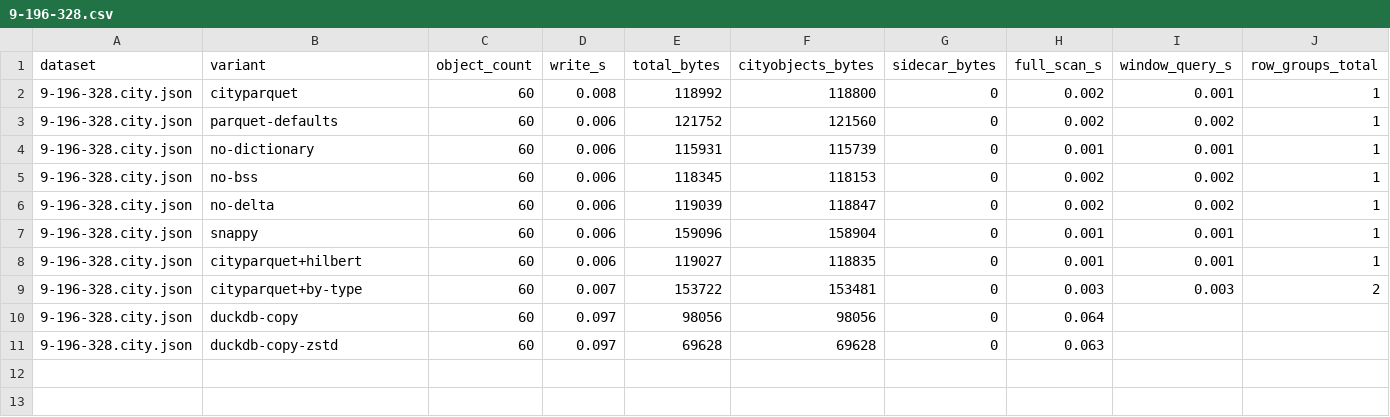
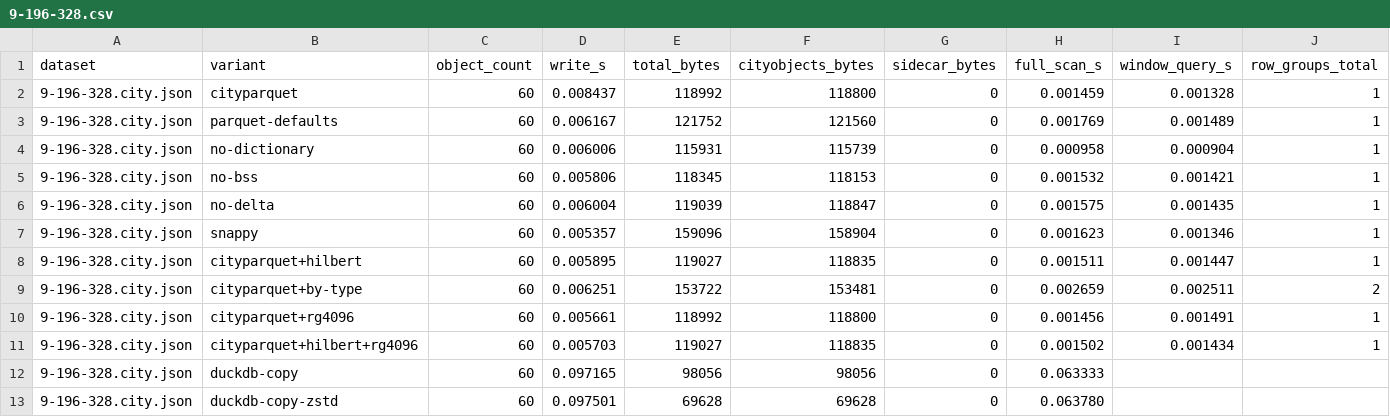
Before and after one commit to cityjson/cityparquet, a CSV file: bench/results/9-196-328.csv, drawn as a sheet; only a part is shown; addresses are those after the commit; rows hold the shown columns only; the diff names each change by its address in the sheet, - before the commit and + after, or states it on an @@ line.

```diff
--- a/bench/results/9-196-328.csv
+++ b/bench/results/9-196-328.csv
-D2 (write_s): 0.008
+D2 (write_s): 0.008437
-H2 (full_scan_s): 0.002
+H2 (full_scan_s): 0.001459
-I2 (window_query_s): 0.001
+I2 (window_query_s): 0.001328
-D3 (write_s): 0.006
+D3 (write_s): 0.006167
-H3 (full_scan_s): 0.002
+H3 (full_scan_s): 0.001769
-I3 (window_query_s): 0.002
+I3 (window_query_s): 0.001489
-D4 (write_s): 0.006
+D4 (write_s): 0.006006
-H4 (full_scan_s): 0.001
+H4 (full_scan_s): 0.000958
-I4 (window_query_s): 0.001
+I4 (window_query_s): 0.000904
-D5 (write_s): 0.006
+D5 (write_s): 0.005806
-H5 (full_scan_s): 0.002
+H5 (full_scan_s): 0.001532
-I5 (window_query_s): 0.002
+I5 (window_query_s): 0.001421
-D6 (write_s): 0.006
+D6 (write_s): 0.006004
-H6 (full_scan_s): 0.002
+H6 (full_scan_s): 0.001575
-I6 (window_query_s): 0.002
+I6 (window_query_s): 0.001435
-D7 (write_s): 0.006
+D7 (write_s): 0.005357
-H7 (full_scan_s): 0.001
+H7 (full_scan_s): 0.001623
-I7 (window_query_s): 0.001
+I7 (window_query_s): 0.001346
-D8 (write_s): 0.006
+D8 (write_s): 0.005895
-H8 (full_scan_s): 0.001
+H8 (full_scan_s): 0.001511
-I8 (window_query_s): 0.001
+I8 (window_query_s): 0.001447
-D9 (write_s): 0.007
+D9 (write_s): 0.006251
-H9 (full_scan_s): 0.003
+H9 (full_scan_s): 0.002659
-I9 (window_query_s): 0.003
+I9 (window_query_s): 0.002511
+row 10: 9-196-328.city.json | cityparquet+rg4096 | 60 | 0.005661 | 118992 | 118800 | 0 | 0.001456 | 0.001491 | 1
+row 11: 9-196-328.city.json | cityparquet+hilbert+rg4096 | 60 | 0.005703 | 119027 | 118835 | 0 | 0.001502 | 0.001434 | 1
-D12 (write_s): 0.097
+D12 (write_s): 0.097165
-H12 (full_scan_s): 0.064
+H12 (full_scan_s): 0.063333
-D13 (write_s): 0.097
+D13 (write_s): 0.097501
-H13 (full_scan_s): 0.063
+H13 (full_scan_s): 0.063780
```
Also changed, not shown: bench/results/9-284-556.csv, bench/results/9-304-532.csv, 5 other files.
